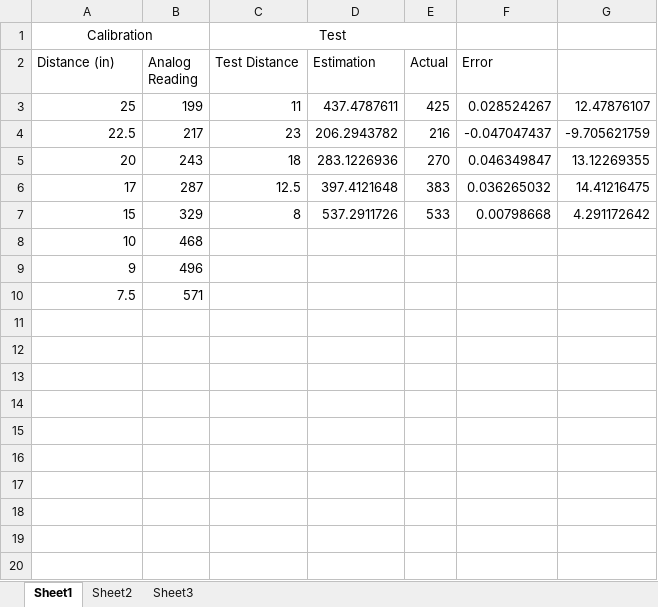
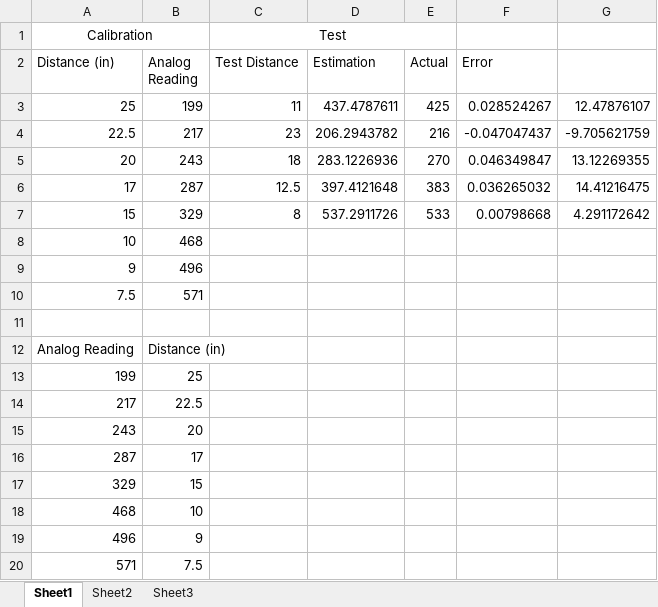
Before and after one commit to aelsen/POE_SP15, an Excel workbook: Lab2_distancesensor/SensorCalibration.xlsx, sheet Sheet1, drawn as a sheet; values as stored, in another font and other column widths than the file's, no borders; charts and pictures not drawn; the diff names each change by its address in the sheet, - before the commit and + after, or states it on an @@ line.

Commit message:
fix distance estimation equation, add data

```diff
--- a/Lab2_distancesensor/SensorCalibration.xlsx (sheet Sheet1)
+++ b/Lab2_distancesensor/SensorCalibration.xlsx (sheet Sheet1)
+row 11: (empty)
+row 12: Analog Reading | Distance (in)
+row 13: 199 | 25
+row 14: 217 | 22.5
+row 15: 243 | 20
+row 16: 287 | 17
+row 17: 329 | 15
+row 18: 468 | 10
+row 19: 496 | 9
+row 20: 571 | 7.5
```
Also changed, not shown: charts or pictures, 2 other files.
